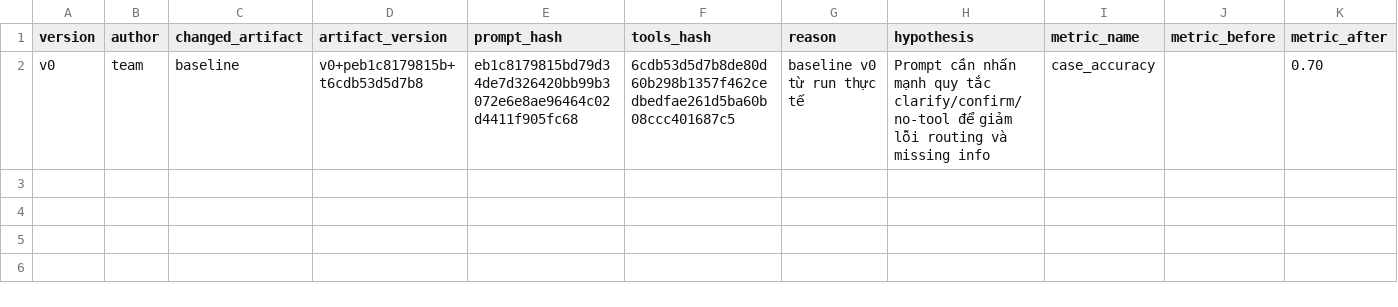
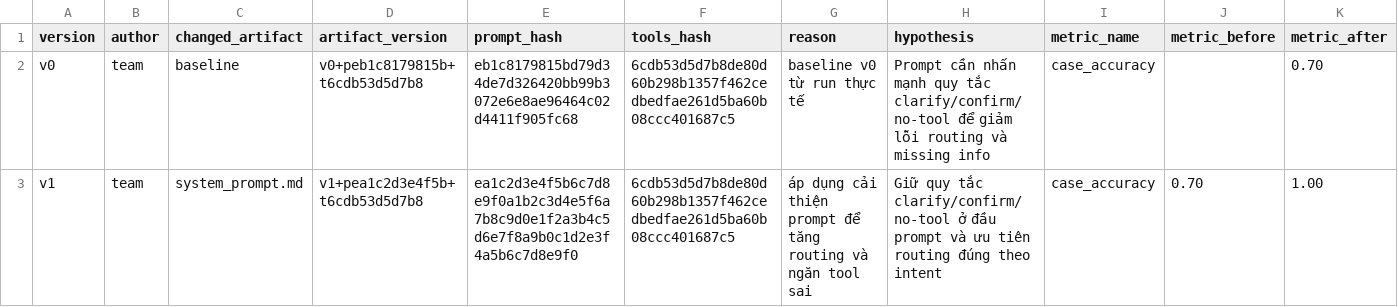
Before and after one commit to nguyenhungict/Day04-G10-E403, a CSV file: starter_v0/artifacts/version_log.csv, drawn as a sheet; only a part is shown; rows hold the shown columns only; the diff names each change by its address in the sheet, - before the commit and + after, or states it on an @@ line.

Commit message:
phase 2

```diff
--- a/starter_v0/artifacts/version_log.csv
+++ b/starter_v0/artifacts/version_log.csv
+row 3: v1 | team | system_prompt.md | v1+pea1c2d3e4f5b+t6cdb53d5d7b8 | ea1c2d3e4f5b6c7d8e9f0a1b2c3d4e5f6a7b8c9d0e1f2a3b4c5d6e7f8a9b0c1d2e3f4a5b6c7d8e9f0 | 6cdb53d5d7b8de80d60b298b1357f462cedbedfae261d5ba60b08ccc401687c5 | áp dụng cải thiện prompt để tăng routing và ngăn tool sai | Giữ quy tắc clarify/confirm/no-tool ở đầu prompt và ưu tiên routing đúng theo intent | case_accuracy | 0.70 | 1.00
```
